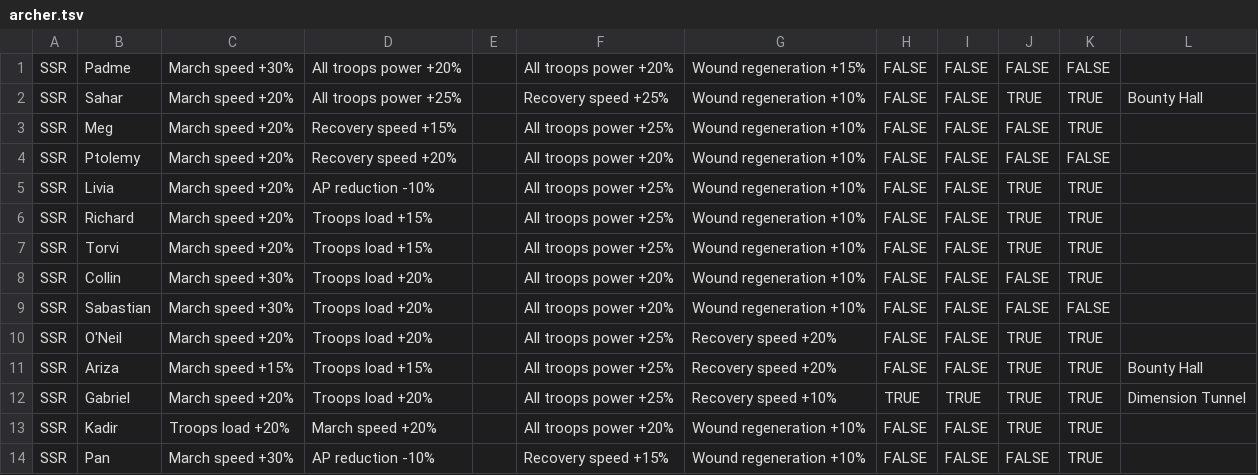
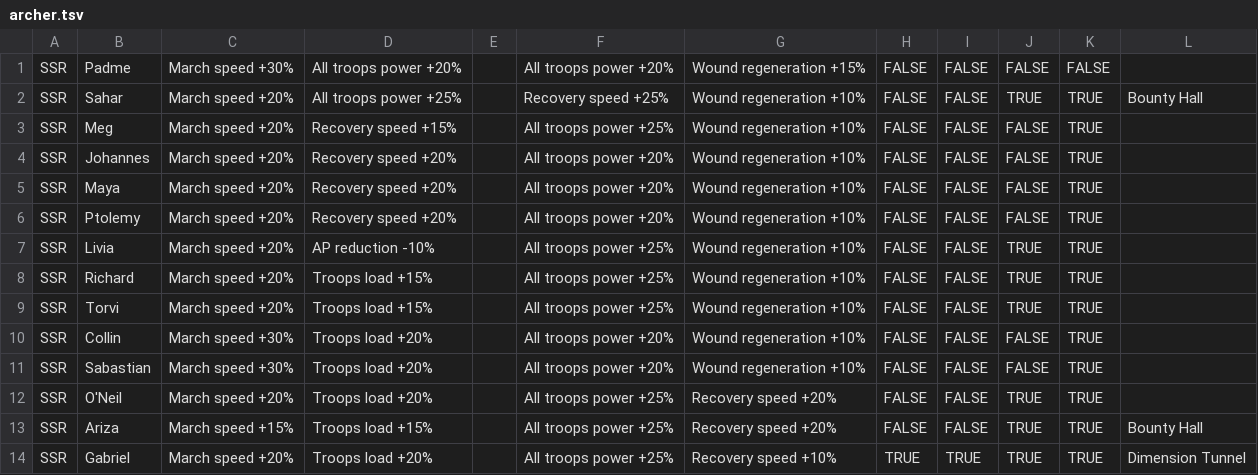
Before and after one commit to nefarious-kitsune/kg, a TSV file: build/hero/archer.tsv, drawn as a sheet; only a part is shown; the shorter side is filled out with more unchanged rows.

```diff
--- a/build/hero/archer.tsv
+++ b/build/hero/archer.tsv
@@ -3,3 +3,5 @@ SSR	Sahar	March speed +20%	All troops power +25%		Recovery speed +25%	Wound rege
 SSR	Meg	March speed +20%	Recovery speed +15%		All troops power +25%	Wound regeneration +10%	FALSE	FALSE	FALSE	TRUE	
-SSR	Ptolemy	March speed +20%	Recovery speed +20%		All troops power +20%	Wound regeneration +10%	FALSE	FALSE	FALSE	FALSE	
+SSR	Johannes	March speed +20%	Recovery speed +20%		All troops power +20%	Wound regeneration +10%	FALSE	FALSE	FALSE	TRUE	
+SSR	Maya	March speed +20%	Recovery speed +20%		All troops power +20%	Wound regeneration +10%	FALSE	FALSE	FALSE	TRUE	
+SSR	Ptolemy	March speed +20%	Recovery speed +20%		All troops power +20%	Wound regeneration +10%	FALSE	FALSE	FALSE	TRUE	
 SSR	Livia	March speed +20%	AP reduction -10%		All troops power +25%	Wound regeneration +10%	FALSE	FALSE	TRUE	TRUE	
@@ -8,3 +10,3 @@ SSR	Torvi	March speed +20%	Troops load +15%		All troops power +25%	Wound regener
 SSR	Collin	March speed +30%	Troops load +20%		All troops power +20%	Wound regeneration +10%	FALSE	FALSE	FALSE	TRUE	
-SSR	Sabastian	March speed +30%	Troops load +20%		All troops power +20%	Wound regeneration +10%	FALSE	FALSE	FALSE	FALSE	
+SSR	Sabastian	March speed +30%	Troops load +20%		All troops power +20%	Wound regeneration +10%	FALSE	FALSE	FALSE	TRUE	
 SSR	O'Neil	March speed +20%	Troops load +20%		All troops power +25%	Recovery speed +20%	FALSE	FALSE	TRUE	TRUE	
```
Also changed, not shown: build/hero/fire.tsv, build/hero/goblin.tsv, 6 other files.
